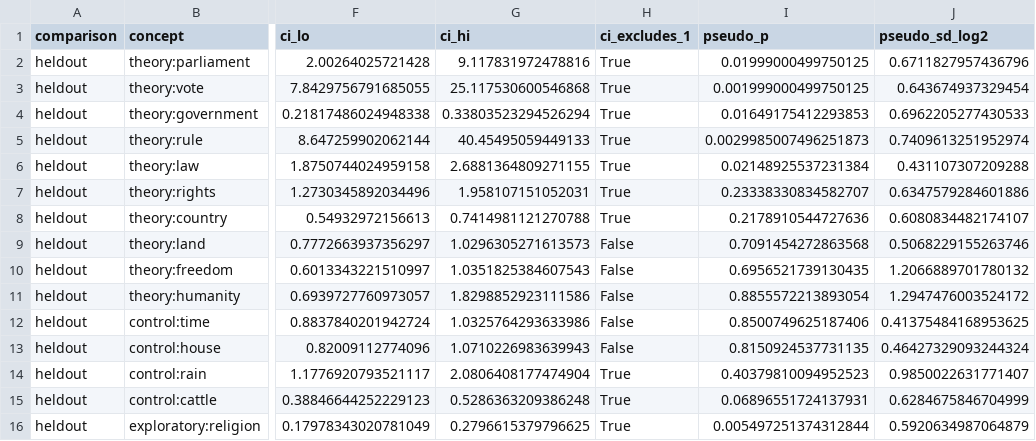
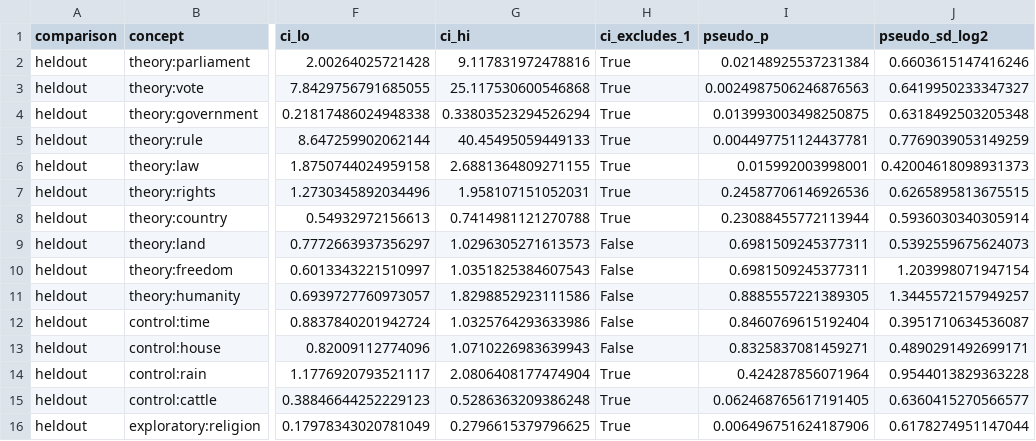
Before and after one commit to EmmanuelAzu/ResNLP, a CSV file: outputs/salience_heldout.csv, drawn as a sheet; only a part is shown, gaps mark what is left out; the diff names each change by its address in the sheet, - before the commit and + after, or states it on an @@ line.

```diff
--- a/outputs/salience_heldout.csv
+++ b/outputs/salience_heldout.csv
-I2 (pseudo_p): 0.01999000499750125
+I2 (pseudo_p): 0.02148925537231384
-J2 (pseudo_sd_log2): 0.6711827957436796
+J2 (pseudo_sd_log2): 0.6603615147416246
-I3 (pseudo_p): 0.001999000499750125
+I3 (pseudo_p): 0.0024987506246876563
-J3 (pseudo_sd_log2): 0.643674937329454
+J3 (pseudo_sd_log2): 0.6419950233347327
-I4 (pseudo_p): 0.01649175412293853
+I4 (pseudo_p): 0.013993003498250875
-J4 (pseudo_sd_log2): 0.6962205277430533
+J4 (pseudo_sd_log2): 0.6318492503205348
-I5 (pseudo_p): 0.0029985007496251873
+I5 (pseudo_p): 0.004497751124437781
-J5 (pseudo_sd_log2): 0.7409613251952974
+J5 (pseudo_sd_log2): 0.7769039053149259
-I6 (pseudo_p): 0.02148925537231384
+I6 (pseudo_p): 0.015992003998001
-J6 (pseudo_sd_log2): 0.431107307209288
+J6 (pseudo_sd_log2): 0.42004618098931373
-I7 (pseudo_p): 0.23338330834582707
+I7 (pseudo_p): 0.24587706146926536
-J7 (pseudo_sd_log2): 0.6347579284601886
+J7 (pseudo_sd_log2): 0.6265895813675515
-I8 (pseudo_p): 0.2178910544727636
+I8 (pseudo_p): 0.23088455772113944
-J8 (pseudo_sd_log2): 0.6080834482174107
+J8 (pseudo_sd_log2): 0.5936030340305914
-I9 (pseudo_p): 0.7091454272863568
+I9 (pseudo_p): 0.6981509245377311
-J9 (pseudo_sd_log2): 0.5068229155263746
+J9 (pseudo_sd_log2): 0.5392559675624073
-I10 (pseudo_p): 0.6956521739130435
+I10 (pseudo_p): 0.6981509245377311
-J10 (pseudo_sd_log2): 1.2066889701780132
+J10 (pseudo_sd_log2): 1.203998071947154
-I11 (pseudo_p): 0.8855572213893054
+I11 (pseudo_p): 0.8885557221389305
-J11 (pseudo_sd_log2): 1.2947476003524172
+J11 (pseudo_sd_log2): 1.3445572157949257
-I12 (pseudo_p): 0.8500749625187406
+I12 (pseudo_p): 0.8460769615192404
-J12 (pseudo_sd_log2): 0.41375484168953625
+J12 (pseudo_sd_log2): 0.3951710634536087
-I13 (pseudo_p): 0.8150924537731135
+I13 (pseudo_p): 0.8325837081459271
-J13 (pseudo_sd_log2): 0.46427329093244324
+J13 (pseudo_sd_log2): 0.4890291492699171
-I14 (pseudo_p): 0.40379810094952523
+I14 (pseudo_p): 0.424287856071964
-J14 (pseudo_sd_log2): 0.9850022631771407
+J14 (pseudo_sd_log2): 0.9544013829363228
-I15 (pseudo_p): 0.06896551724137931
+I15 (pseudo_p): 0.062468765617191405
-J15 (pseudo_sd_log2): 0.6284675846704999
+J15 (pseudo_sd_log2): 0.6360415270566577
-I16 (pseudo_p): 0.005497251374312844
+I16 (pseudo_p): 0.006496751624187906
-J16 (pseudo_sd_log2): 0.5920634987064879
+J16 (pseudo_sd_log2): 0.6178274951147044
```
Also changed, not shown: outputs/editor_control.csv, outputs/salience.csv, 5 other files.
